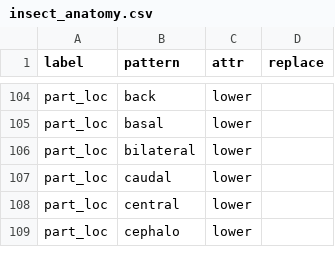
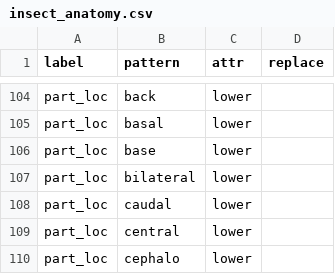
Before and after one commit to rafelafrance/traiter, a CSV file: traiter/vocabulary/insect_anatomy.csv, drawn as a sheet; only a part is shown, gaps mark what is left out.

Commit message:
Add new body subparts

```diff
--- a/traiter/vocabulary/insect_anatomy.csv
+++ b/traiter/vocabulary/insect_anatomy.csv
@@ -105,2 +105,3 @@ part_loc,back,lower,
 part_loc,basal,lower,
+part_loc,base,lower,
 part_loc,bilateral,lower,
```
